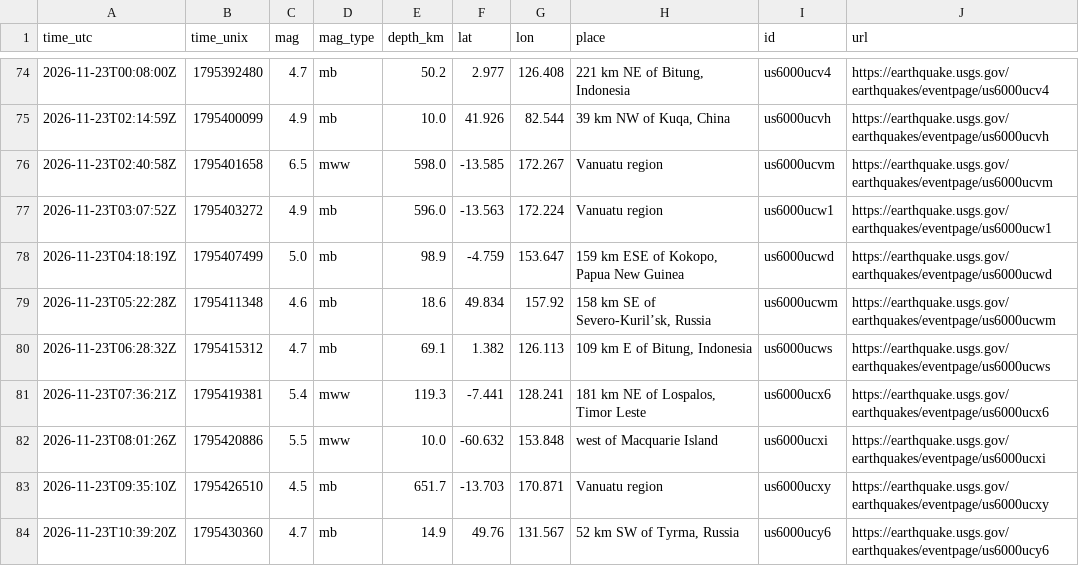
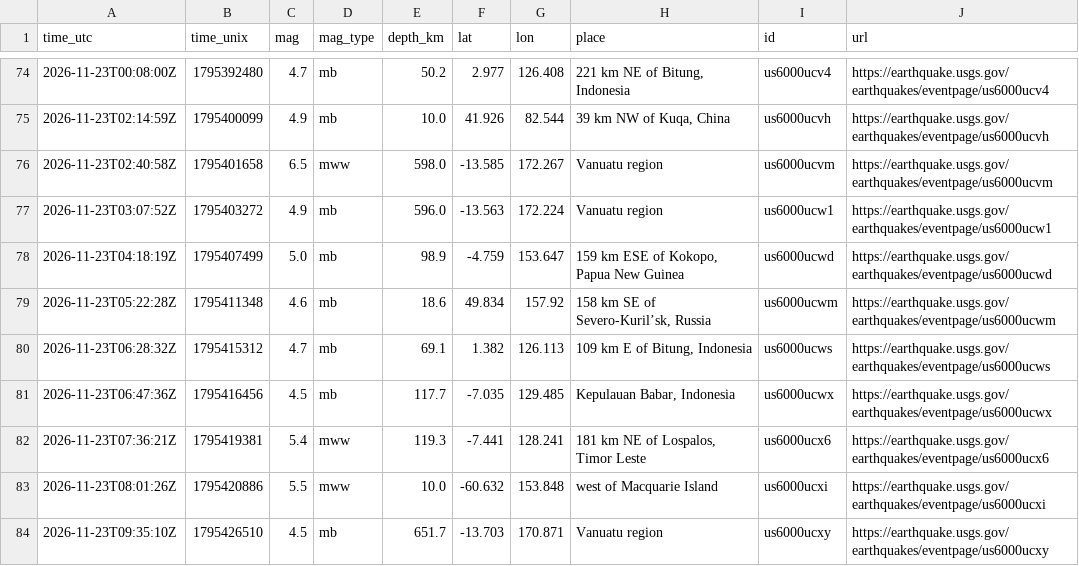
Before and after one commit to Geebs369/realaether, a CSV file: logger/data/quakes.csv, drawn as a sheet; only a part is shown, gaps mark what is left out; the shorter side is filled out with more unchanged rows.

```diff
--- a/logger/data/quakes.csv
+++ b/logger/data/quakes.csv
@@ -80,2 +80,3 @@ time_utc,time_unix,mag,mag_type,depth_km,lat,lon,place,id,url
 2026-11-23T06:28:32Z,1795415312,4.7,mb,69.1,1.382,126.113,"109 km E of Bitung, Indonesia",us6000ucws,https://earthquake.usgs.gov/earthquakes/eventpage/us6000ucws
+2026-11-23T06:47:36Z,1795416456,4.5,mb,117.7,-7.035,129.485,"Kepulauan Babar, Indonesia",us6000ucwx,https://earthquake.usgs.gov/earthquakes/eventpage/us6000ucwx
 2026-11-23T07:36:21Z,1795419381,5.4,mww,119.3,-7.441,128.241,"181 km NE of Lospalos, Timor Leste",us6000ucx6,https://earthquake.usgs.gov/earthquakes/eventpage/us6000ucx6
```
Also changed, not shown: logger/data/kp.csv, logger/data/lulls.csv, 55 other files.
